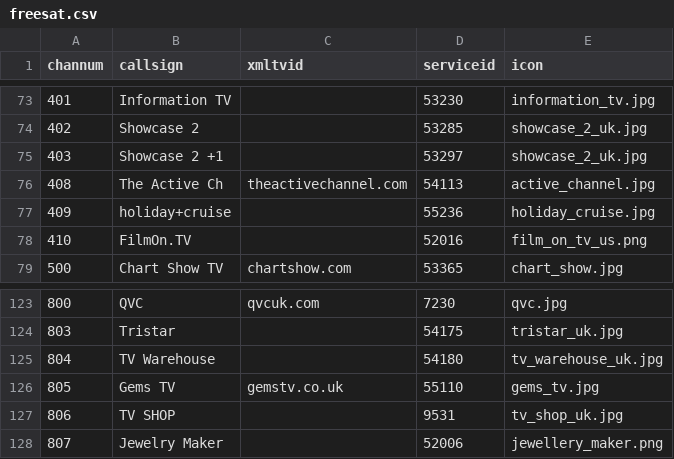
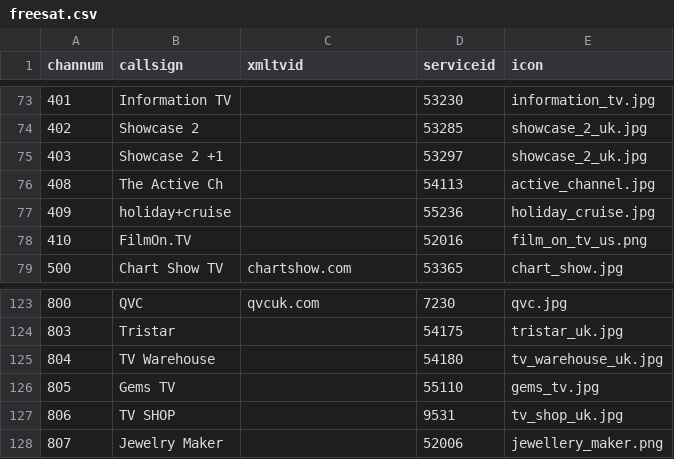
Before and after one commit to ta264/mythtv_channel_manager, a CSV file: contrib/freesat.csv, drawn as a sheet; only a part is shown, gaps mark what is left out.

Commit message:
Remove some duff feeds

```diff
--- a/contrib/freesat.csv
+++ b/contrib/freesat.csv
@@ -75,3 +75,3 @@ channum,callsign,xmltvid,serviceid,icon
 403,Showcase 2 +1,,53297,showcase_2_uk.jpg
-408,The Active Ch,theactivechannel.com,54113,active_channel.jpg
+408,The Active Ch,,54113,active_channel.jpg
 409,holiday+cruise,,55236,holiday_cruise.jpg
@@ -125,3 +125,3 @@ channum,callsign,xmltvid,serviceid,icon
 804,TV Warehouse,,54180,tv_warehouse_uk.jpg
-805,Gems TV,gemstv.co.uk,55110,gems_tv.jpg
+805,Gems TV,,55110,gems_tv.jpg
 806,TV SHOP,,9531,tv_shop_uk.jpg
```
